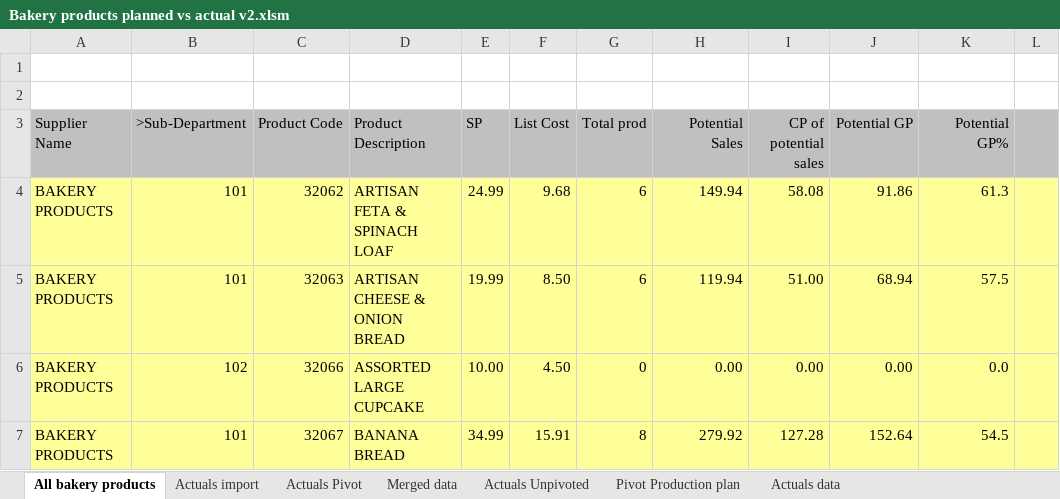
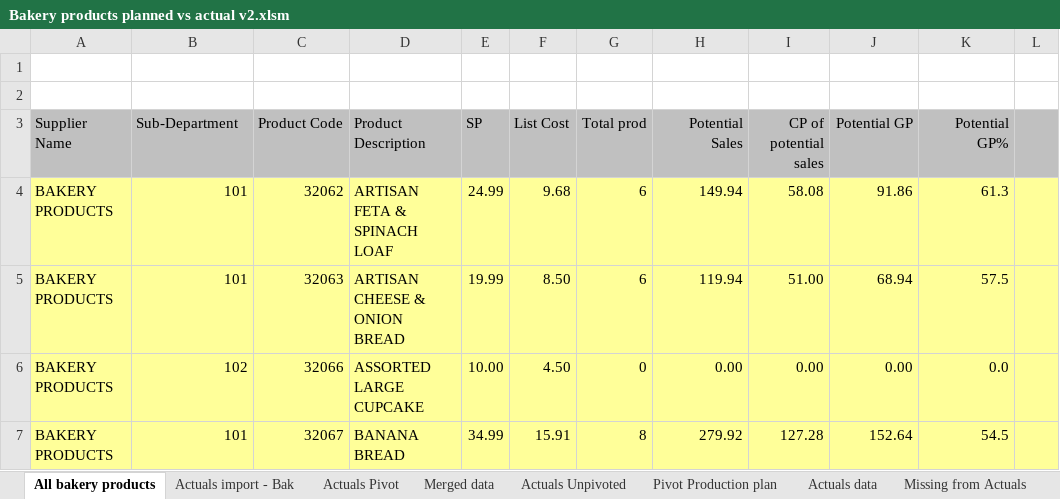
Before and after one commit to Gerhard-AIDriven/OpenClaw, an Excel workbook: Spar/Services Analysis/Bakery/Bakery products planned vs actual v2.xlsm, sheet All bakery products, drawn as a sheet; only a part is shown; values as stored, in another font and other column widths than the file's, no borders; the diff names each change by its address in the sheet, - before the commit and + after, or states it on an @@ line.

```diff
--- a/Spar/Services Analysis/Bakery/Bakery products planned vs actual v2.xlsm (sheet All bakery products)
+++ b/Spar/Services Analysis/Bakery/Bakery products planned vs actual v2.xlsm (sheet All bakery products)
-sheet tab: Actuals import
+sheet tab: Actuals import - Bak
+sheet tab: Missing from Actuals
-B3: >Sub-Department
+B3: Sub-Department
```
Also changed, not shown: 8 other files.
